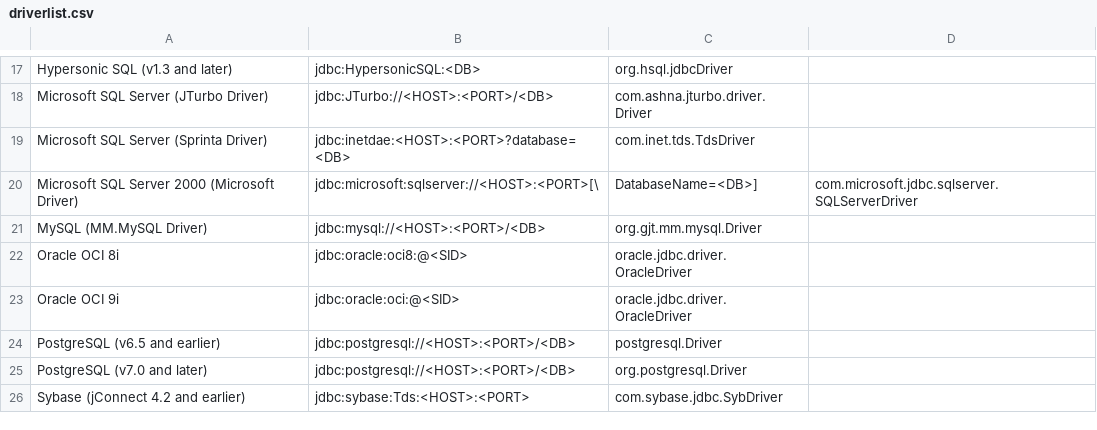
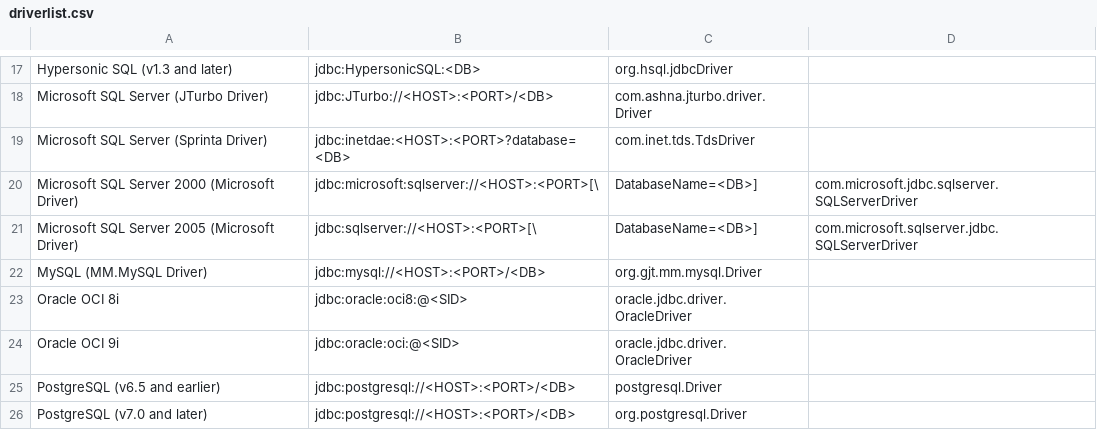
Before and after one commit to domdorn/Jailer, a CSV file: config/driverlist.csv, drawn as a sheet; only a part is shown, gaps mark what is left out; the shorter side is filled out with more unchanged rows.

```diff
--- a/config/driverlist.csv
+++ b/config/driverlist.csv
@@ -20,2 +20,3 @@ Microsoft SQL Server (Sprinta Driver);jdbc:inetdae:<HOST>:<PORT>?database=<DB>;c
 Microsoft SQL Server 2000 (Microsoft Driver);jdbc:microsoft:sqlserver://<HOST>:<PORT>[\;DatabaseName=<DB>];com.microsoft.jdbc.sqlserver.SQLServerDriver
+Microsoft SQL Server 2005 (Microsoft Driver);jdbc:sqlserver://<HOST>:<PORT>[\;DatabaseName=<DB>];com.microsoft.sqlserver.jdbc.SQLServerDriver
 MySQL (MM.MySQL Driver);jdbc:mysql://<HOST>:<PORT>/<DB>;org.gjt.mm.mysql.Driver
```
Also changed, not shown: 5 other files.
